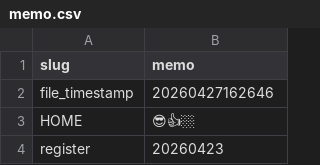
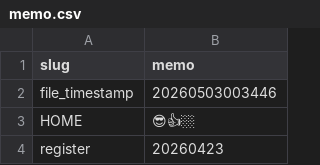
Before and after one commit to enchantnora/api, a CSV file: csv/memo.csv, drawn as a sheet; only a part is shown.

```diff
--- a/csv/memo.csv
+++ b/csv/memo.csv
@@ -1,3 +1,3 @@
 slug,memo
-file_timestamp,20260427162646
+file_timestamp,20260503003446
 HOME,😎👍🏼
```
Also changed, not shown: csv/data.csv, csv/user_uuid.csv, 8 other files.
